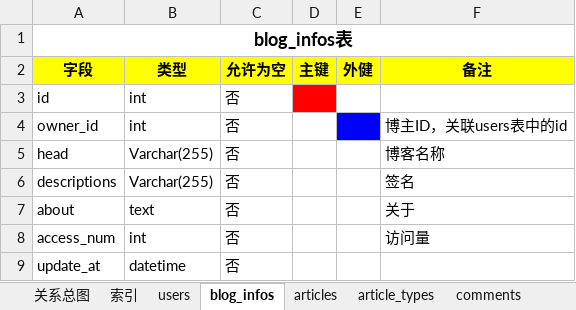
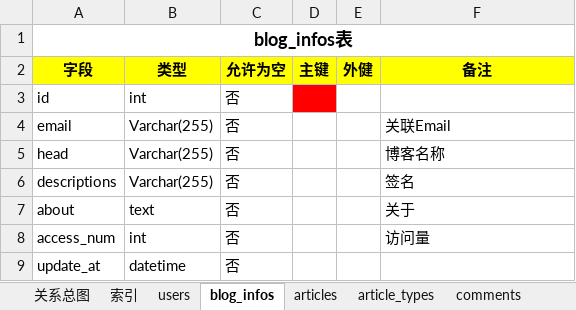
Before and after one commit to lzqwebsoft/heroku-blog, an Excel workbook: databaseDesign/heroku_blog_datebase_v01.xlsx, sheet blog_infos, drawn as a sheet; values as stored, in another font and other column widths than the file's, no borders; removed rows and columns are numbered as before the commit, all else as after; the diff names each change by its address in the sheet, - before the commit and + after, or states it on an @@ line.

```diff
--- a/databaseDesign/heroku_blog_datebase_v01.xlsx (sheet blog_infos)
+++ b/databaseDesign/heroku_blog_datebase_v01.xlsx (sheet blog_infos)
-row 4: owner_id | int | 否 |  |  | 博主ID，关联users表中的id
+row 4: email | Varchar(255) | 否 |  |  | 关联Email
```
Also changed, not shown: sheet comments, 25 other files.
